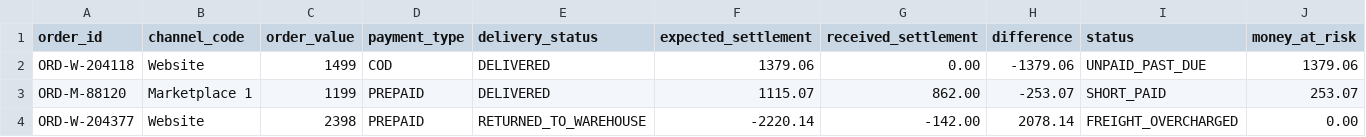
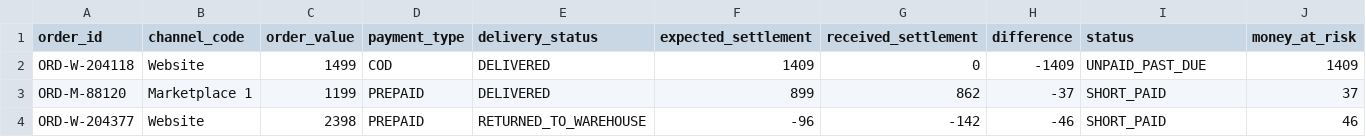
Before and after one commit to slayer-ak4sh/ReconcileIQ, a CSV file: expected_outcomes_demo.csv, drawn as a sheet.

```diff
--- a/expected_outcomes_demo.csv
+++ b/expected_outcomes_demo.csv
@@ -1,4 +1,4 @@
 order_id,channel_code,order_value,payment_type,delivery_status,expected_settlement,received_settlement,difference,status,money_at_risk
-ORD-W-204118,Website,1499,COD,DELIVERED,1379.06,0.00,-1379.06,UNPAID_PAST_DUE,1379.06
-ORD-M-88120,Marketplace 1,1199,PREPAID,DELIVERED,1115.07,862.00,-253.07,SHORT_PAID,253.07
-ORD-W-204377,Website,2398,PREPAID,RETURNED_TO_WAREHOUSE,-2220.14,-142.00,2078.14,FREIGHT_OVERCHARGED,0.00
+ORD-W-204118,Website,1499,COD,DELIVERED,1409,0,-1409,UNPAID_PAST_DUE,1409
+ORD-M-88120,Marketplace 1,1199,PREPAID,DELIVERED,899,862,-37,SHORT_PAID,37
+ORD-W-204377,Website,2398,PREPAID,RETURNED_TO_WAREHOUSE,-96,-142,-46,SHORT_PAID,46
```
Also changed, not shown: 31 other files.
